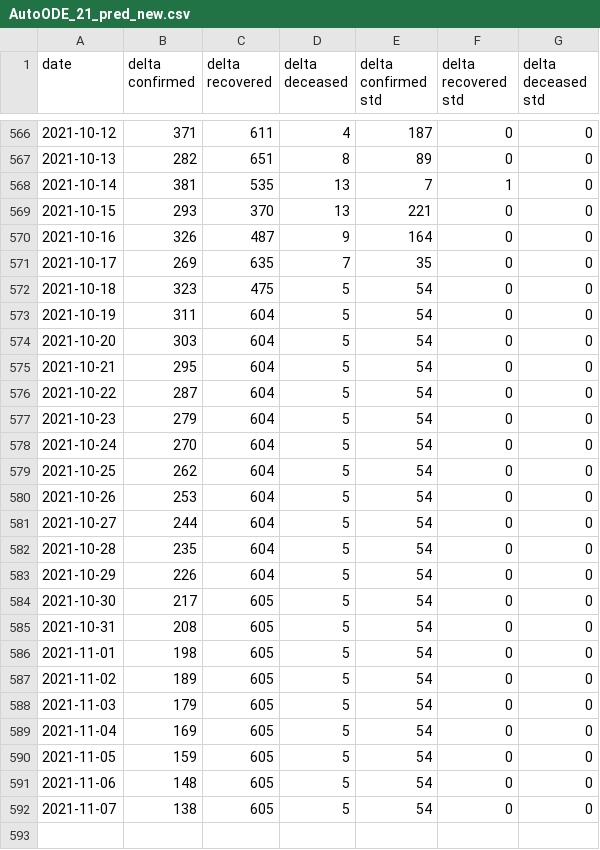
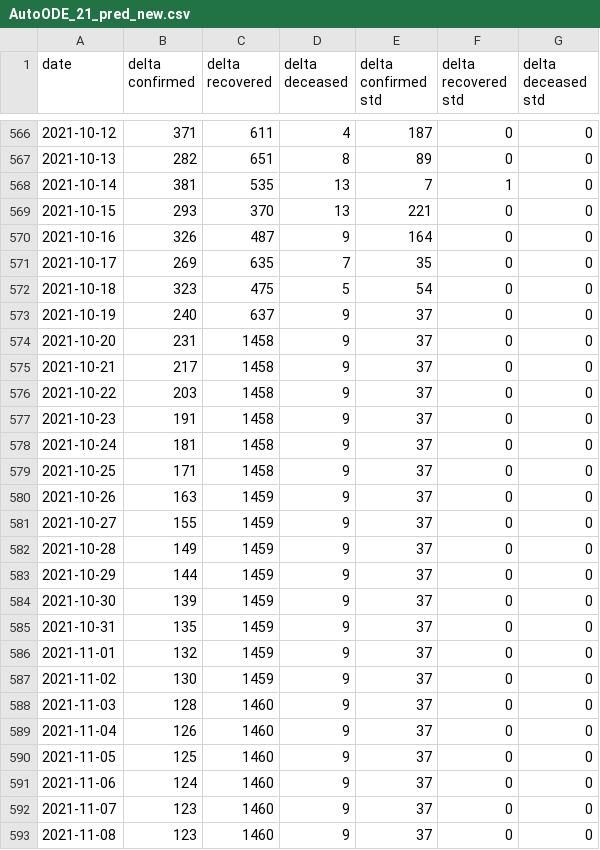
Before and after one commit to ashish0911/covid_data, a CSV file: AutoODE_21_pred_new.csv, drawn as a sheet; only a part is shown, gaps mark what is left out.

```diff
--- a/AutoODE_21_pred_new.csv
+++ b/AutoODE_21_pred_new.csv
@@ -572,21 +572,22 @@ date,delta confirmed,delta recovered,delta deceased,delta confirmed std,delta re
 2021-10-18,323,475,5,54,0,0
-2021-10-19,311,604,5,54,0,0
-2021-10-20,303,604,5,54,0,0
-2021-10-21,295,604,5,54,0,0
-2021-10-22,287,604,5,54,0,0
-2021-10-23,279,604,5,54,0,0
-2021-10-24,270,604,5,54,0,0
-2021-10-25,262,604,5,54,0,0
-2021-10-26,253,604,5,54,0,0
-2021-10-27,244,604,5,54,0,0
-2021-10-28,235,604,5,54,0,0
-2021-10-29,226,604,5,54,0,0
-2021-10-30,217,605,5,54,0,0
-2021-10-31,208,605,5,54,0,0
-2021-11-01,198,605,5,54,0,0
-2021-11-02,189,605,5,54,0,0
-2021-11-03,179,605,5,54,0,0
-2021-11-04,169,605,5,54,0,0
-2021-11-05,159,605,5,54,0,0
-2021-11-06,148,605,5,54,0,0
-2021-11-07,138,605,5,54,0,0
+2021-10-19,240,637,9,37,0,0
+2021-10-20,231,1458,9,37,0,0
+2021-10-21,217,1458,9,37,0,0
+2021-10-22,203,1458,9,37,0,0
+2021-10-23,191,1458,9,37,0,0
+2021-10-24,181,1458,9,37,0,0
+2021-10-25,171,1458,9,37,0,0
+2021-10-26,163,1459,9,37,0,0
+2021-10-27,155,1459,9,37,0,0
+2021-10-28,149,1459,9,37,0,0
+2021-10-29,144,1459,9,37,0,0
+2021-10-30,139,1459,9,37,0,0
+2021-10-31,135,1459,9,37,0,0
+2021-11-01,132,1459,9,37,0,0
+2021-11-02,130,1459,9,37,0,0
+2021-11-03,128,1460,9,37,0,0
+2021-11-04,126,1460,9,37,0,0
+2021-11-05,125,1460,9,37,0,0
+2021-11-06,124,1460,9,37,0,0
+2021-11-07,123,1460,9,37,0,0
+2021-11-08,123,1460,9,37,0,0
```
Also changed, not shown: AutoODE7_14_pred_new.csv, AutoODE7_21_pred_new.csv, 3 other files.
